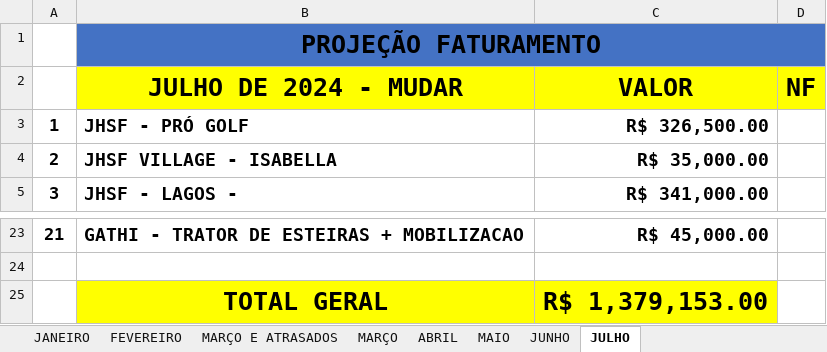
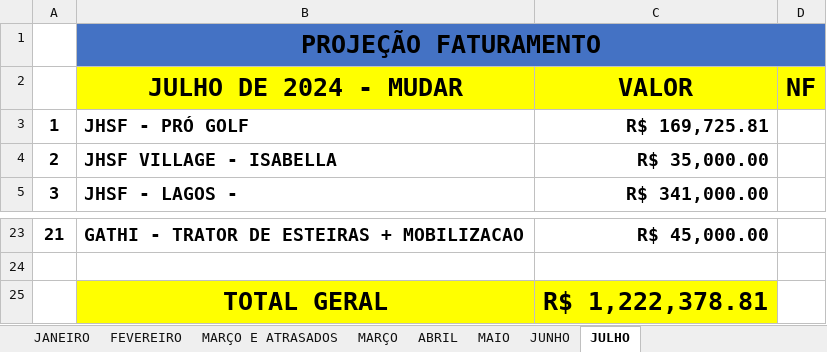
Before and after one commit to CamaconConstrucoes/Projecoes, an Excel workbook: PROJEÇOES 2024.xlsx, sheet JULHO, drawn as a sheet; only a part is shown, gaps mark what is left out; values as stored, in another font and other column widths than the file's, no borders; the diff names each change by its address in the sheet, - before the commit and + after, or states it on an @@ line.

Commit message:
PRO GOLF ATUALIZADO

```diff
--- a/PROJEÇOES 2024.xlsx (sheet JULHO)
+++ b/PROJEÇOES 2024.xlsx (sheet JULHO)
-C3 (VALOR): R$ 326,500.00
+C3 (VALOR): R$ 169,725.81
-C25 (VALOR): R$ 1,379,153.00
+C25 (VALOR): R$ 1,222,378.81
```
